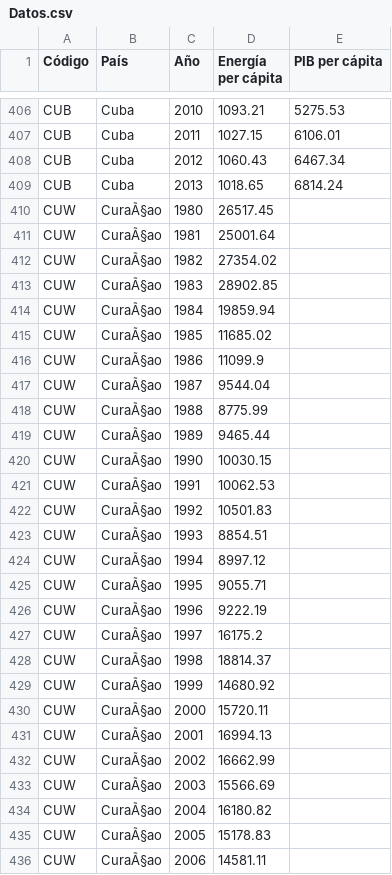
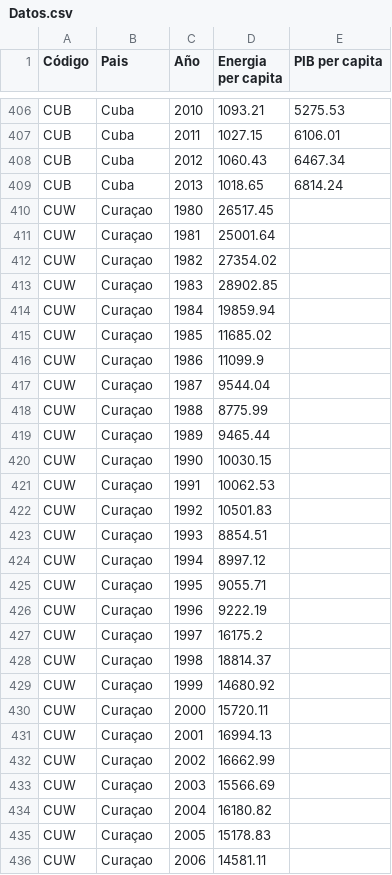
Before and after one commit to arb28/Equipo-4-computacion-II, a CSV file: Limpieza de datos/Datos.csv, drawn as a sheet; only a part is shown, gaps mark what is left out; the diff covers the shown part only; the diff names each change by its address in the sheet, - before the commit and + after, or states it on an @@ line.

Commit message:
Update Datos.csv

```diff
--- a/Limpieza de datos/Datos.csv
+++ b/Limpieza de datos/Datos.csv
-B1: País
+B1: Pais
-D1: Energía per cápita
+D1: Energia per capita
-E1: PIB per cápita
+E1: PIB per capita
-B410:B436 (Pais): CuraÃ§ao
+B410:B436 (Pais): Curaçao
```
Also changed, not shown: 7 edited cells elsewhere in this file.
